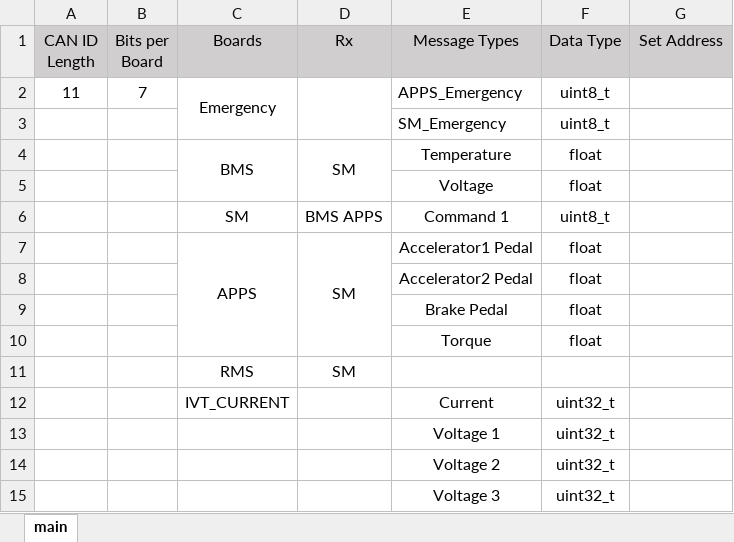
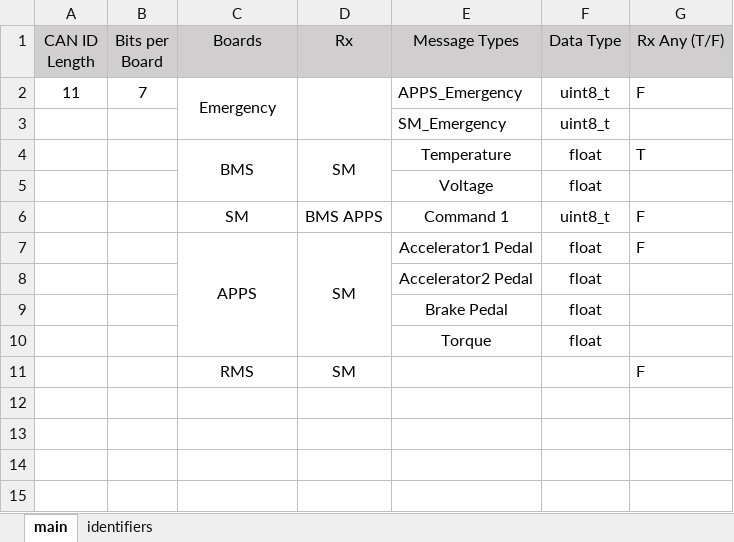
Before and after one commit to Berkeley-Formula-Electric/FEB_Firmware_SN2, an Excel workbook: CAN_Library/data.xlsx, sheet main, drawn as a sheet; values as stored, in another font and other column widths than the file's, no borders; the diff names each change by its address in the sheet, - before the commit and + after, or states it on an @@ line.

```diff
--- a/CAN_Library/data.xlsx (sheet main)
+++ b/CAN_Library/data.xlsx (sheet main)
+sheet tab: identifiers
-G1: Set Address
+G1: Rx Any (T/F)
-G2 (Rx Any (T/F)): (empty)
+G2 (Rx Any (T/F)): F
-G4 (Rx Any (T/F)): (empty)
+G4 (Rx Any (T/F)): T
-G6:G7 (Rx Any (T/F)): (empty)
+G6:G7 (Rx Any (T/F)): F
-G11 (Rx Any (T/F)): (empty)
+G11 (Rx Any (T/F)): F
-row 12:  |  | IVT_CURRENT |  | Current | uint32_t
-row 13:  |  |  |  | Voltage 1 | uint32_t
-row 14:  |  |  |  | Voltage 2 | uint32_t
-row 15:  |  |  |  | Voltage 3 | uint32_t
```
Also changed, not shown: 2 other files.
